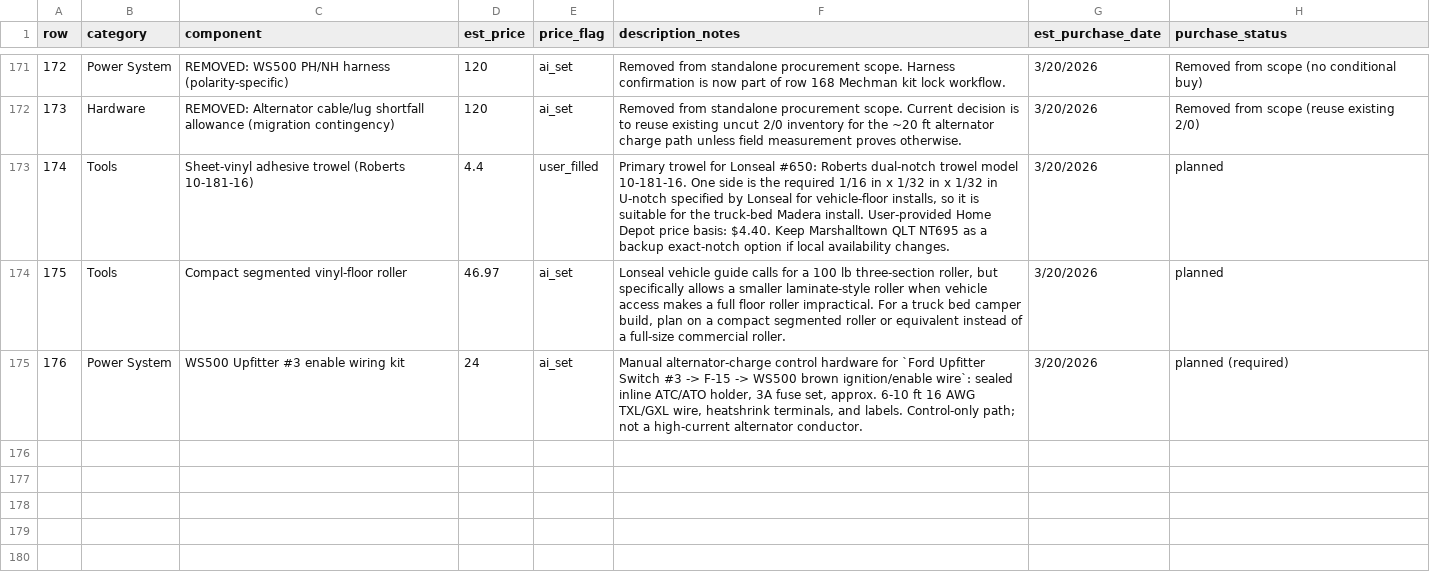
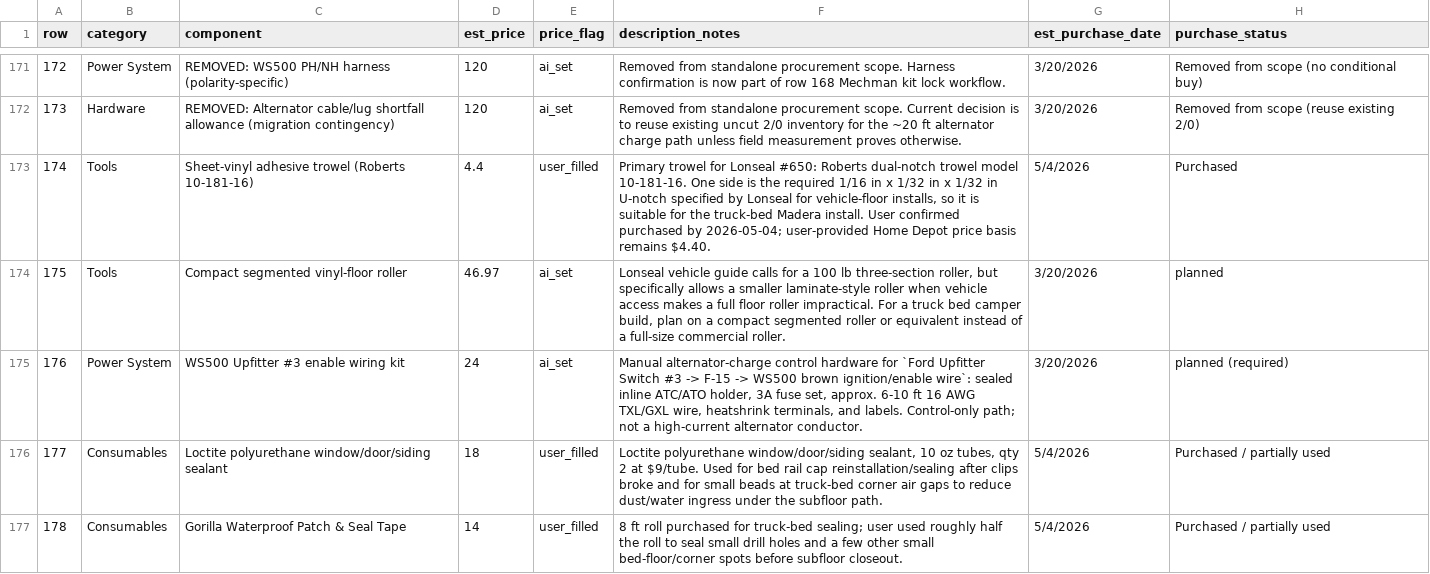
Before and after one commit to DataDaneDev/HiatusBuild, a CSV file: bom/bom_estimated_items.csv, drawn as a sheet; only a part is shown, gaps mark what is left out.

Commit message:
Update install trip sealing status

```diff
--- a/bom/bom_estimated_items.csv
+++ b/bom/bom_estimated_items.csv
@@ -172,4 +172,6 @@
 "173","Hardware","REMOVED: Alternator cable/lug shortfall allowance (migration contingency)","120","ai_set","Removed from standalone procurement scope. Current decision is to reuse existing uncut 2/0 inventory for the ~20 ft alternator charge path unless field measurement proves otherwise.","3/20/2026","Removed from scope (reuse existing 2/0)"
-"174","Tools","Sheet-vinyl adhesive trowel (Roberts 10-181-16)","4.4","user_filled","Primary trowel for Lonseal #650: Roberts dual-notch trowel model 10-181-16. One side is the required 1/16 in x 1/32 in x 1/32 in U-notch specified by Lonseal for vehicle-floor installs, so it is suitable for the truck-bed Madera install. User-provided Home Depot price basis: $4.40. Keep Marshalltown QLT NT695 as a backup exact-notch option if local availability changes.","3/20/2026","planned"
+"174","Tools","Sheet-vinyl adhesive trowel (Roberts 10-181-16)","4.4","user_filled","Primary trowel for Lonseal #650: Roberts dual-notch trowel model 10-181-16. One side is the required 1/16 in x 1/32 in x 1/32 in U-notch specified by Lonseal for vehicle-floor installs, so it is suitable for the truck-bed Madera install. User confirmed purchased by 2026-05-04; user-provided Home Depot price basis remains $4.40.","5/4/2026","Purchased"
 "175","Tools","Compact segmented vinyl-floor roller","46.97","ai_set","Lonseal vehicle guide calls for a 100 lb three-section roller, but specifically allows a smaller laminate-style roller when vehicle access makes a full floor roller impractical. For a truck bed camper build, plan on a compact segmented roller or equivalent instead of a full-size commercial roller.","3/20/2026","planned"
 "176","Power System","WS500 Upfitter #3 enable wiring kit","24","ai_set","Manual alternator-charge control hardware for `Ford Upfitter Switch #3 -> F-15 -> WS500 brown ignition/enable wire`: sealed inline ATC/ATO holder, 3A fuse set, approx. 6-10 ft 16 AWG TXL/GXL wire, heatshrink terminals, and labels. Control-only path; not a high-current alternator conductor.","3/20/2026","planned (required)"
+"177","Consumables","Loctite polyurethane window/door/siding sealant","18","user_filled","Loctite polyurethane window/door/siding sealant, 10 oz tubes, qty 2 at $9/tube. Used for bed rail cap reinstallation/sealing after clips broke and for small beads at truck-bed corner air gaps to reduce dust/water ingress under the subfloor path.","5/4/2026","Purchased / partially used"
+"178","Consumables","Gorilla Waterproof Patch & Seal Tape","14","user_filled","8 ft roll purchased for truck-bed sealing; user used roughly half the roll to seal small drill holes and a few other small bed-floor/corner spots before subfloor closeout.","5/4/2026","Purchased / partially used"
```
Also changed, not shown: 6 other files.
